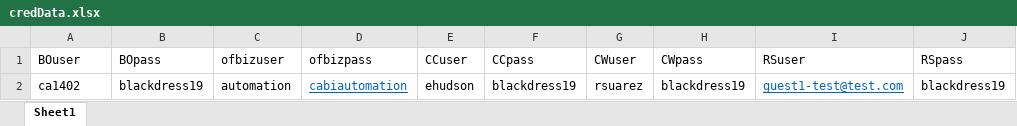
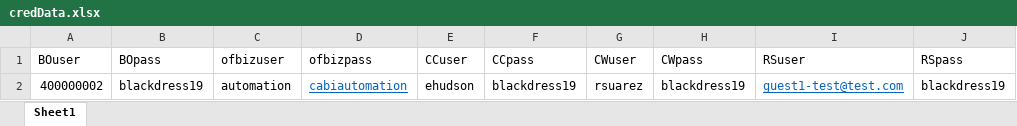
Before and after one commit to vishallamba25/cabi, an Excel workbook: KatalonProjects/credData.xlsx, sheet Sheet1, drawn as a sheet; only a part is shown; values as stored, in another font and other column widths than the file's, no borders; the diff names each change by its address in the sheet, - before the commit and + after, or states it on an @@ line.

```diff
--- a/KatalonProjects/credData.xlsx (sheet Sheet1)
+++ b/KatalonProjects/credData.xlsx (sheet Sheet1)
-A2 (BOuser): ca1402
+A2 (BOuser): 400000002
```
Also changed, not shown: KatalonProjects/envtData.xlsx, KatalonProjects/virtualShowData.xlsx, 56 other files.
